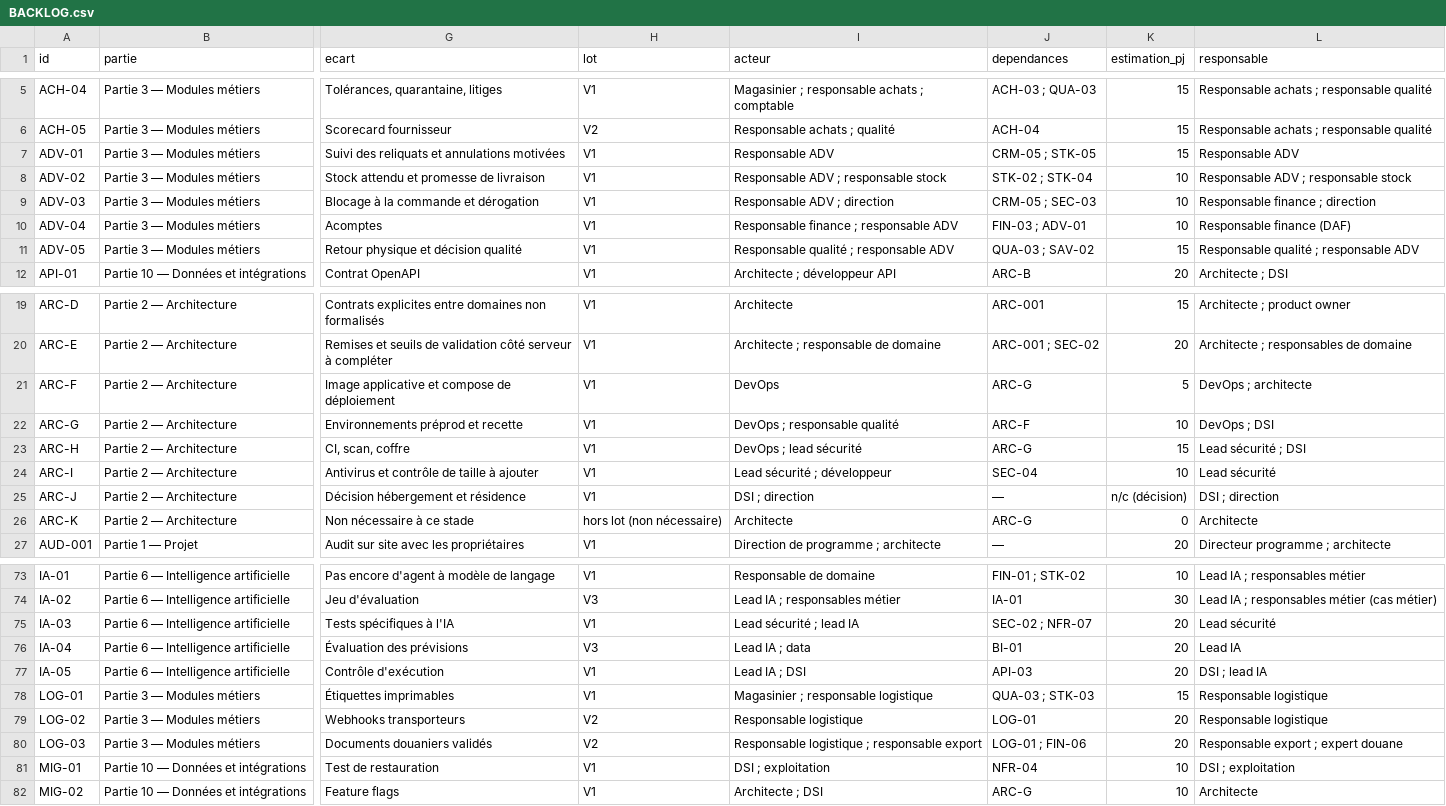
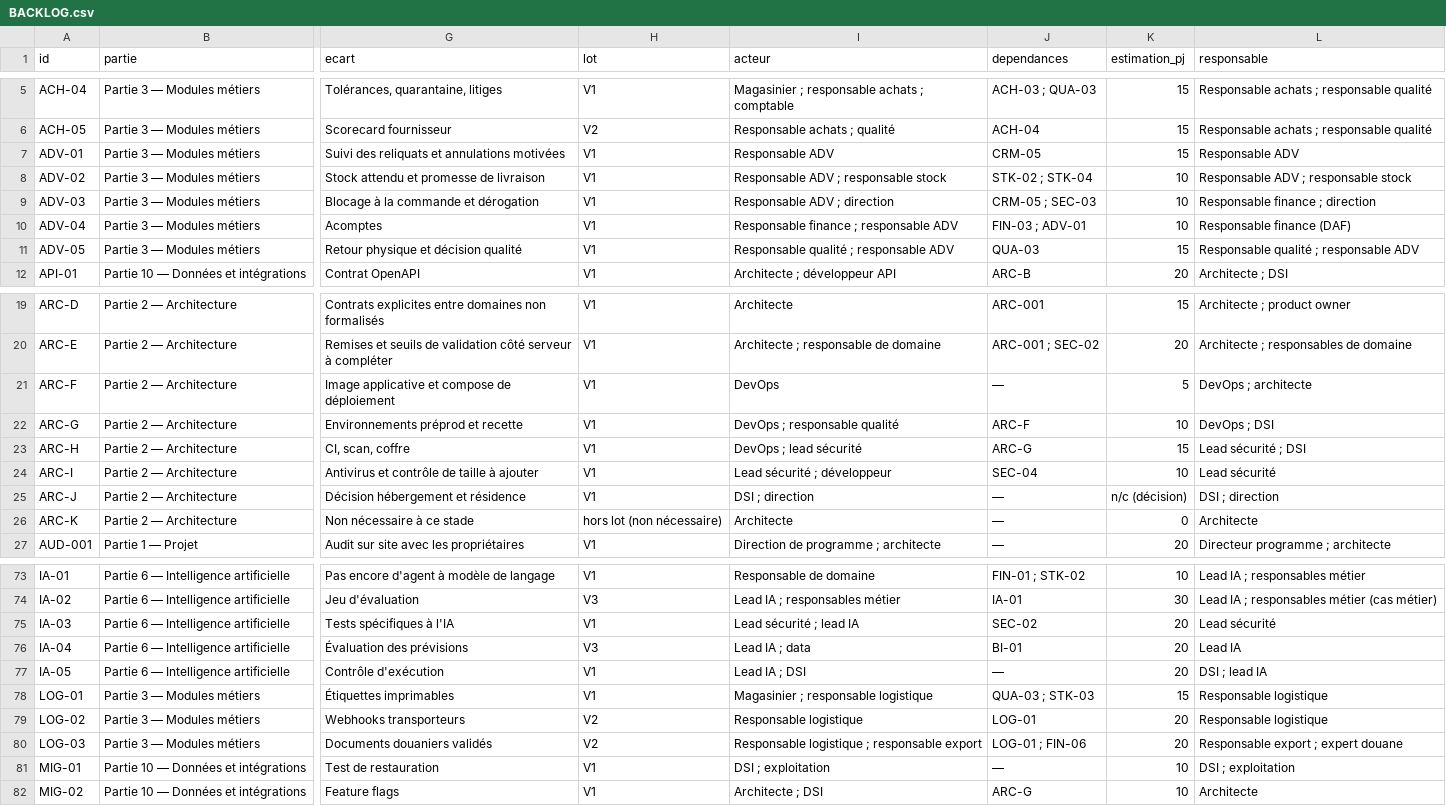
Before and after one commit to Workmangroup/WORKMAN-ERP, a CSV file: MB-CONFECTION-ERP/docs/erp360/backlog/BACKLOG.csv, drawn as a sheet; only a part is shown, gaps mark what is left out; the diff covers the shown part only; the diff names each change by its address in the sheet, - before the commit and + after, or states it on an @@ line.

```diff
--- a/MB-CONFECTION-ERP/docs/erp360/backlog/BACKLOG.csv
+++ b/MB-CONFECTION-ERP/docs/erp360/backlog/BACKLOG.csv
-J7 (dependances): CRM-05 ; STK-05
+J7 (dependances): CRM-05
-J11 (dependances): QUA-03 ; SAV-02
+J11 (dependances): QUA-03
-J21 (dependances): ARC-G
+J21 (dependances): —
-J26 (dependances): ARC-G
+J26 (dependances): —
-J75 (dependances): SEC-02 ; NFR-07
+J75 (dependances): SEC-02
-J77 (dependances): API-03
+J77 (dependances): —
-J81 (dependances): NFR-04
+J81 (dependances): —
```
Also changed, not shown: 12 edited cells elsewhere in this file, MB-CONFECTION-ERP/docs/erp360/backlog/enrichment_1.tsv, MB-CONFECTION-ERP/docs/erp360/backlog/enrichment_2.tsv, 9 other files.
